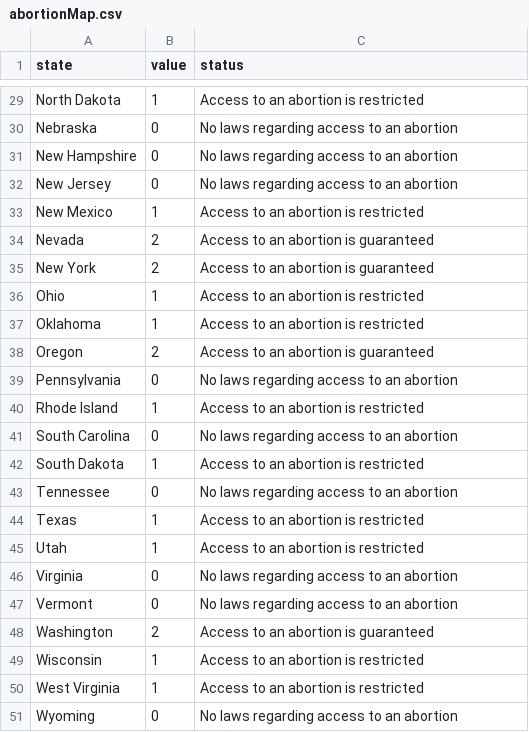
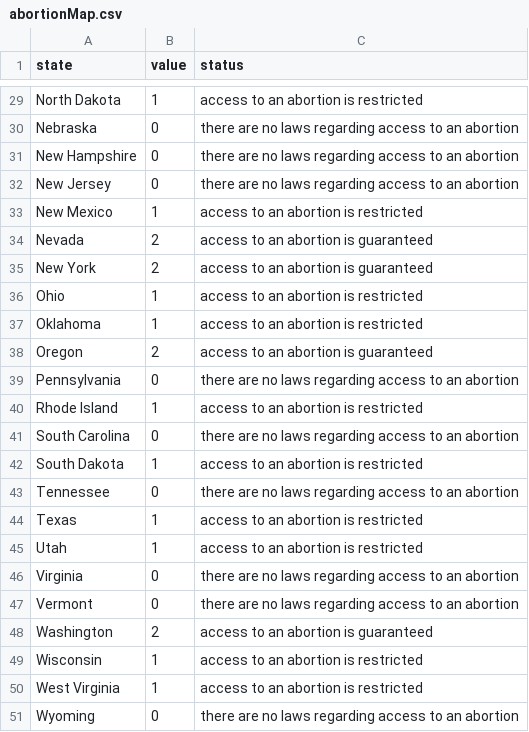
Before and after one commit to gcdean38/maneater, a CSV file: abortionMap.csv, drawn as a sheet; only a part is shown, gaps mark what is left out; the diff covers the shown part only; the diff names each change by its address in the sheet, - before the commit and + after, or states it on an @@ line.

Commit message:
changed capitalization of status

```diff
--- a/abortionMap.csv
+++ b/abortionMap.csv
-C29 (status): Access to an abortion is restricted
+C29 (status): access to an abortion is restricted
-C30:C32 (status): No laws regarding access to an abortion
+C30:C32 (status): there are no laws regarding access to an abortion
-C33 (status): Access to an abortion is restricted
+C33 (status): access to an abortion is restricted
-C34:C35 (status): Access to an abortion is guaranteed
+C34:C35 (status): access to an abortion is guaranteed
-C36:C37 (status): Access to an abortion is restricted
+C36:C37 (status): access to an abortion is restricted
-C38 (status): Access to an abortion is guaranteed
+C38 (status): access to an abortion is guaranteed
-C39 (status): No laws regarding access to an abortion
+C39 (status): there are no laws regarding access to an abortion
-C40 (status): Access to an abortion is restricted
+C40 (status): access to an abortion is restricted
-C41 (status): No laws regarding access to an abortion
+C41 (status): there are no laws regarding access to an abortion
-C42 (status): Access to an abortion is restricted
+C42 (status): access to an abortion is restricted
-C43 (status): No laws regarding access to an abortion
+C43 (status): there are no laws regarding access to an abortion
-C44:C45 (status): Access to an abortion is restricted
+C44:C45 (status): access to an abortion is restricted
-C46:C47 (status): No laws regarding access to an abortion
+C46:C47 (status): there are no laws regarding access to an abortion
-C48 (status): Access to an abortion is guaranteed
+C48 (status): access to an abortion is guaranteed
-C49:C50 (status): Access to an abortion is restricted
+C49:C50 (status): access to an abortion is restricted
-C51 (status): No laws regarding access to an abortion
+C51 (status): there are no laws regarding access to an abortion
```
Also changed, not shown: 27 edited cells elsewhere in this file.
